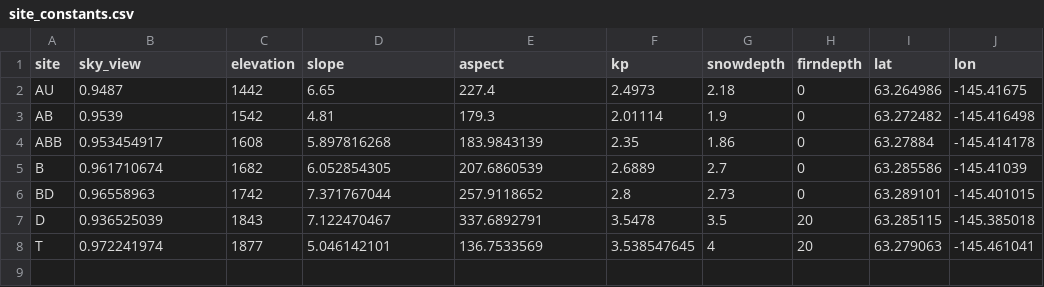
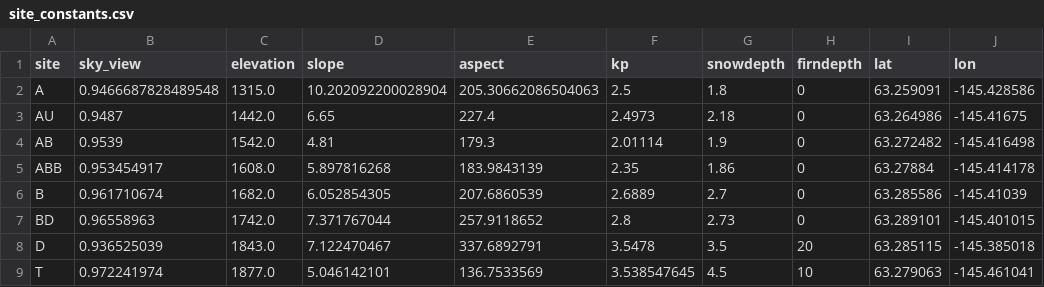
Before and after one commit to clairevwilson/PyGEM-EB, a CSV file: data/Gulkana/site_constants.csv, drawn as a sheet.

```diff
--- a/data/Gulkana/site_constants.csv
+++ b/data/Gulkana/site_constants.csv
@@ -1,8 +1,9 @@
 site,sky_view,elevation,slope,aspect,kp,snowdepth,firndepth,lat,lon
-AU,0.9487,1442,6.65,227.4,2.4973,2.18,0,63.264986,-145.41675
-AB,0.9539,1542,4.81,179.3,2.01114,1.9,0,63.272482,-145.416498
-ABB,0.953454917,1608,5.897816268,183.9843139,2.35,1.86,0,63.27884,-145.414178
-B,0.961710674,1682,6.052854305,207.6860539,2.6889,2.7,0,63.285586,-145.41039
-BD,0.96558963,1742,7.371767044,257.9118652,2.8,2.73,0,63.289101,-145.401015
-D,0.936525039,1843,7.122470467,337.6892791,3.5478,3.5,20,63.285115,-145.385018
-T,0.972241974,1877,5.046142101,136.7533569,3.538547645,4,20,63.279063,-145.461041
+A,0.9466687828489548,1315.0,10.202092200028904,205.30662086504063,2.5,1.8,0,63.259091,-145.428586
+AU,0.9487,1442.0,6.65,227.4,2.4973,2.18,0,63.264986,-145.41675
+AB,0.9539,1542.0,4.81,179.3,2.01114,1.9,0,63.272482,-145.416498
+ABB,0.953454917,1608.0,5.897816268,183.9843139,2.35,1.86,0,63.27884,-145.414178
+B,0.961710674,1682.0,6.052854305,207.6860539,2.6889,2.7,0,63.285586,-145.41039
+BD,0.96558963,1742.0,7.371767044,257.9118652,2.8,2.73,0,63.289101,-145.401015
+D,0.936525039,1843.0,7.122470467,337.6892791,3.5478,3.5,20,63.285115,-145.385018
+T,0.972241974,1877.0,5.046142101,136.7533569,3.538547645,4.5,10,63.279063,-145.461041
```
Also changed, not shown: 11 other files.
